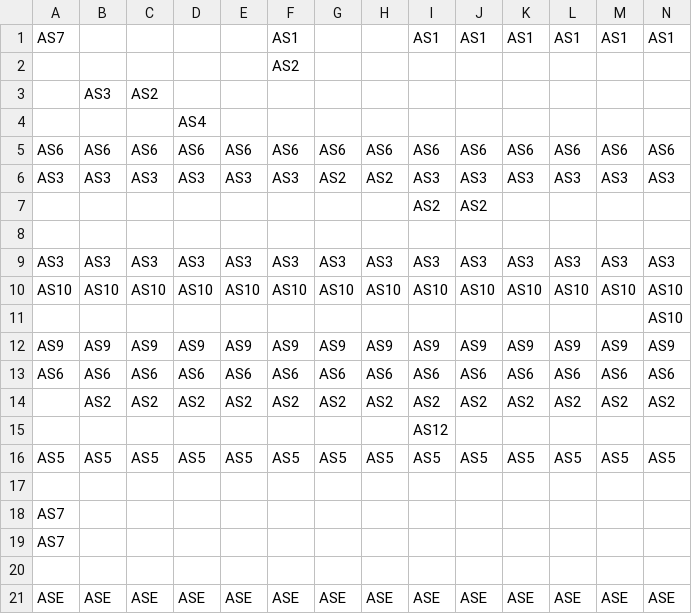
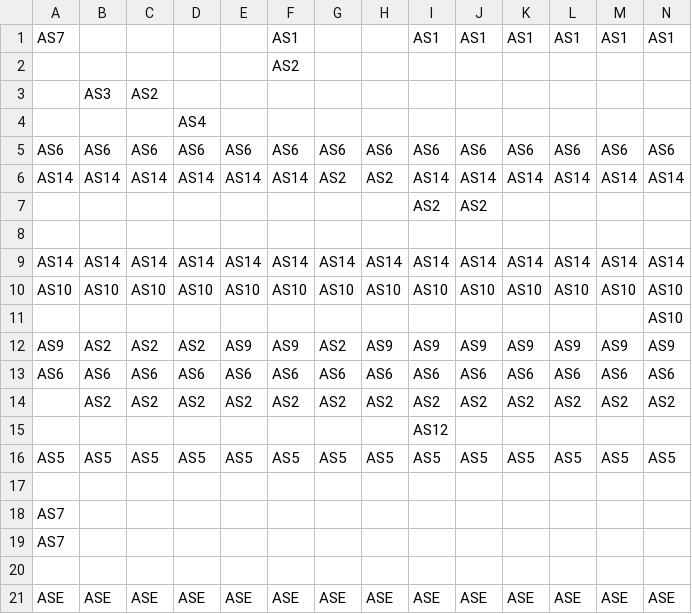
Before and after one commit to juanfraherrero/compilador-CHZ, a CSV file: src/files/TablaAccionesSemanticas.csv, drawn as a sheet; only a part is shown; removed rows and columns are numbered as before the commit, all else as after; rows hold the shown columns only; the diff names each change by its address in the sheet, - before the commit and + after, or states it on an @@ line.

```diff
--- a/src/files/TablaAccionesSemanticas.csv
+++ b/src/files/TablaAccionesSemanticas.csv
-row 6: AS3 | AS3 | AS3 | AS3 | AS3 | AS3 | AS2 | AS2 | AS3 | AS3 | AS3 | AS3 | AS3 | AS3
+row 6: AS14 | AS14 | AS14 | AS14 | AS14 | AS14 | AS2 | AS2 | AS14 | AS14 | AS14 | AS14 | AS14 | AS14
-row 9: AS3 | AS3 | AS3 | AS3 | AS3 | AS3 | AS3 | AS3 | AS3 | AS3 | AS3 | AS3 | AS3 | AS3
+row 9: AS14 | AS14 | AS14 | AS14 | AS14 | AS14 | AS14 | AS14 | AS14 | AS14 | AS14 | AS14 | AS14 | AS14
-B12: AS9
+B12: AS2
-C12: AS9
+C12: AS2
-D12: AS9
+D12: AS2
-G12: AS9
+G12: AS2
```
Also changed, not shown: 7 other files.
